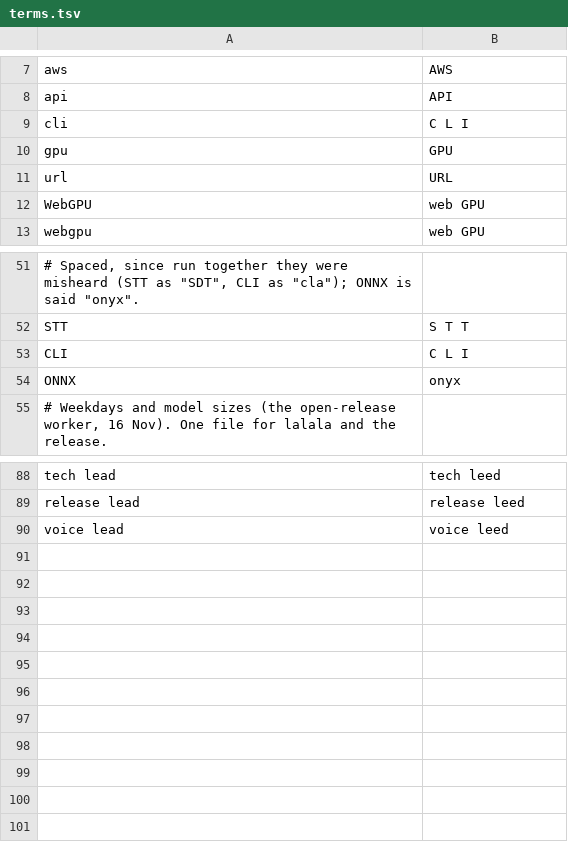
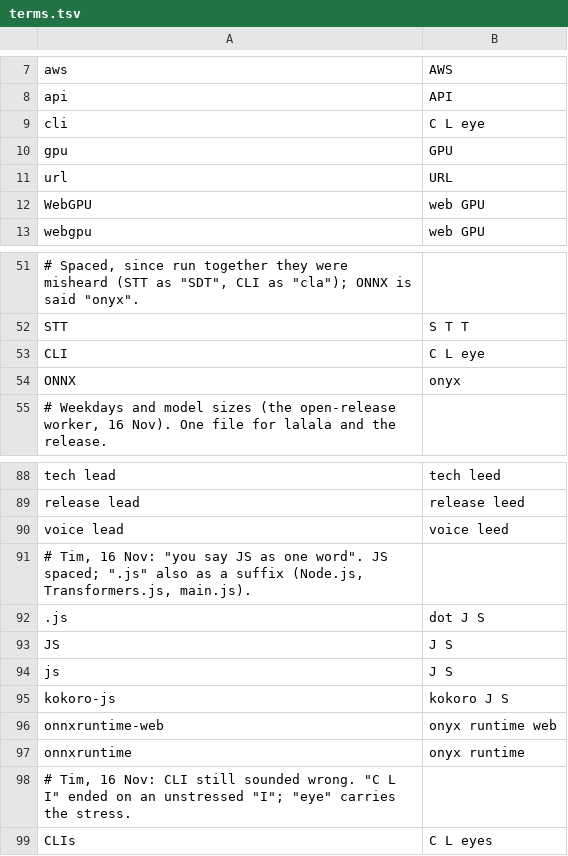
Before and after one commit to KaleComputer/lalala, a TSV file: src/voice/browserSpeech/matcha/en-gb/terms.tsv, drawn as a sheet; only a part is shown, gaps mark what is left out; the diff names each change by its address in the sheet, - before the commit and + after, or states it on an @@ line.

```diff
--- a/src/voice/browserSpeech/matcha/en-gb/terms.tsv
+++ b/src/voice/browserSpeech/matcha/en-gb/terms.tsv
-B9: C L I
+B9: C L eye
-B53: C L I
+B53: C L eye
+row 91: # Tim, 16 Nov: "you say JS as one word". JS spaced; ".js" also as a suffix (Node.js, Transformers.js, main.js).
+row 92: .js | dot J S
+row 93: JS | J S
+row 94: js | J S
+row 95: kokoro-js | kokoro J S
+row 96: onnxruntime-web | onyx runtime web
+row 97: onnxruntime | onyx runtime
+row 98: # Tim, 16 Nov: CLI still sounded wrong. "C L I" ended on an unstressed "I"; "eye" carries the stress.
+row 99: CLIs | C L eyes
```
